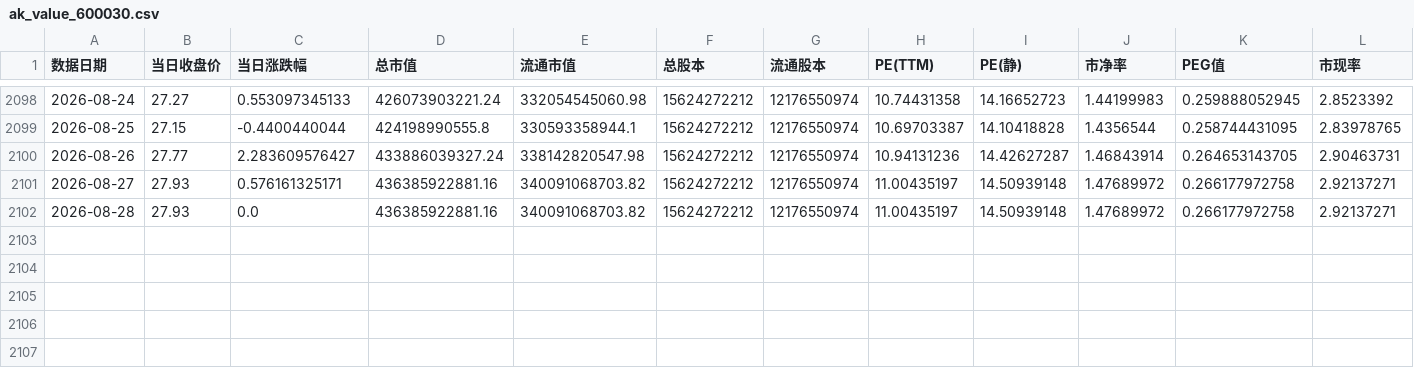
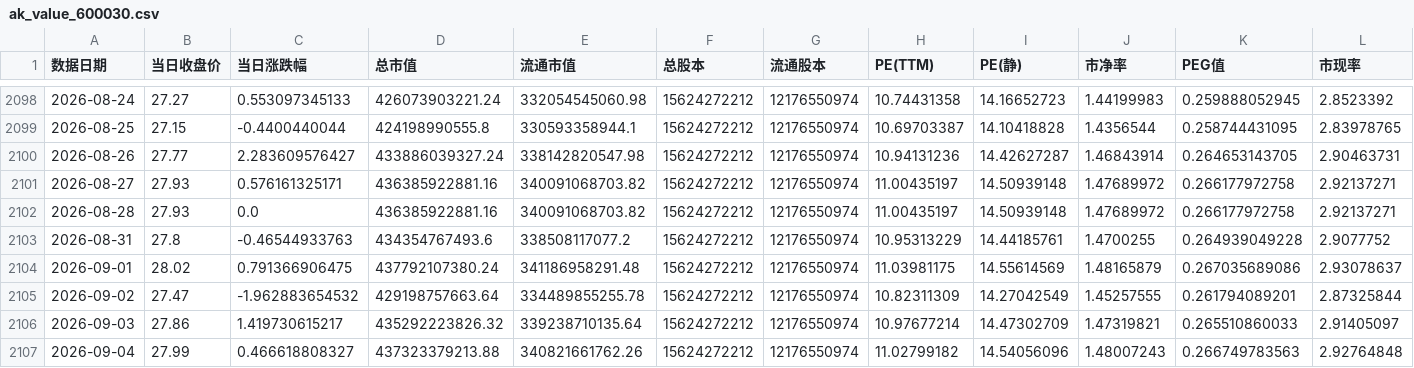
Before and after one commit to qsbkwlt-sketch/stock-monitor, a CSV file: data_cache/akshare_value/ak_value_600030.csv, drawn as a sheet; only a part is shown, gaps mark what is left out; rows hold the shown columns only; the diff names each change by its address in the sheet, - before the commit and + after, or states it on an @@ line.

```diff
--- a/data_cache/akshare_value/ak_value_600030.csv
+++ b/data_cache/akshare_value/ak_value_600030.csv
+row 2103: 2026-08-31 | 27.8 | -0.46544933763 | 434354767493.6 | 338508117077.2 | 15624272212 | 12176550974 | 10.95313229 | 14.44185761 | 1.4700255 | 0.264939049228 | 2.9077752
+row 2104: 2026-09-01 | 28.02 | 0.791366906475 | 437792107380.24 | 341186958291.48 | 15624272212 | 12176550974 | 11.03981175 | 14.55614569 | 1.48165879 | 0.267035689086 | 2.93078637
+row 2105: 2026-09-02 | 27.47 | -1.962883654532 | 429198757663.64 | 334489855255.78 | 15624272212 | 12176550974 | 10.82311309 | 14.27042549 | 1.45257555 | 0.261794089201 | 2.87325844
+row 2106: 2026-09-03 | 27.86 | 1.419730615217 | 435292223826.32 | 339238710135.64 | 15624272212 | 12176550974 | 10.97677214 | 14.47302709 | 1.47319821 | 0.265510860033 | 2.91405097
+row 2107: 2026-09-04 | 27.99 | 0.466618808327 | 437323379213.88 | 340821661762.26 | 15624272212 | 12176550974 | 11.02799182 | 14.54056096 | 1.48007243 | 0.266749783563 | 2.92764848
```
Also changed, not shown: data_cache/akshare_value/ak_value_600519.csv, data_cache/akshare_value/ak_value_600900.csv, 6 other files.
